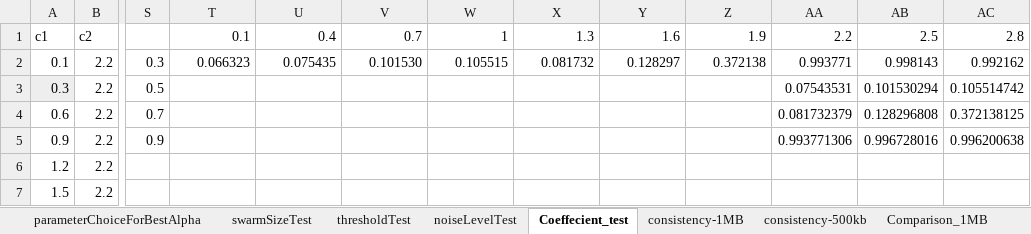
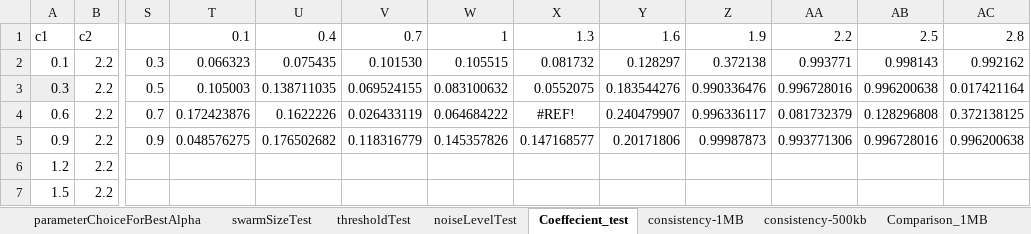
Before and after one commit to OluwadareLab/ParticleChromo3D, an Excel workbook: Results/ResultsTest1.xlsx, sheet Coeffecient_test, drawn as a sheet; only a part is shown, gaps mark what is left out; values as stored, in another font and other column widths than the file's, no borders; charts and pictures not drawn; the diff covers the shown part only; the diff names each change by its address in the sheet, - before the commit and + after, or states it on an @@ line.

Commit message:
coeff test done

```diff
--- a/Results/ResultsTest1.xlsx (sheet Coeffecient_test)
+++ b/Results/ResultsTest1.xlsx (sheet Coeffecient_test)
-T3: (empty)
+T3: 0.105003
-U3: (empty)
+U3: 0.138711035
-V3: (empty)
+V3: 0.069524155
-W3: (empty)
+W3: 0.083100632
-X3: (empty)
+X3: 0.0552075
-Y3: (empty)
+Y3: 0.183544276
-Z3: (empty)
+Z3: 0.990336476
-AA3: 0.07543531
+AA3: 0.996728016
-AB3: 0.101530294
+AB3: 0.996200638
-AC3: 0.105514742
+AC3: 0.017421164
-T4: (empty)
+T4: 0.172423876
-U4: (empty)
+U4: 0.1622226
-V4: (empty)
+V4: 0.026433119
-W4: (empty)
+W4: 0.064684222
-X4: (empty)
+X4: #REF!
-Y4: (empty)
+Y4: 0.240479907
-Z4: (empty)
+Z4: 0.996336117
-T5: (empty)
+T5: 0.048576275
-U5: (empty)
+U5: 0.176502682
-V5: (empty)
+V5: 0.118316779
-W5: (empty)
+W5: 0.145357826
-X5: (empty)
+X5: 0.147168577
-Y5: (empty)
+Y5: 0.20171806
-Z5: (empty)
+Z5: 0.99987873
```
Also changed, not shown: 28 edited cells elsewhere in this sheet, charts or pictures, 14 other files.
